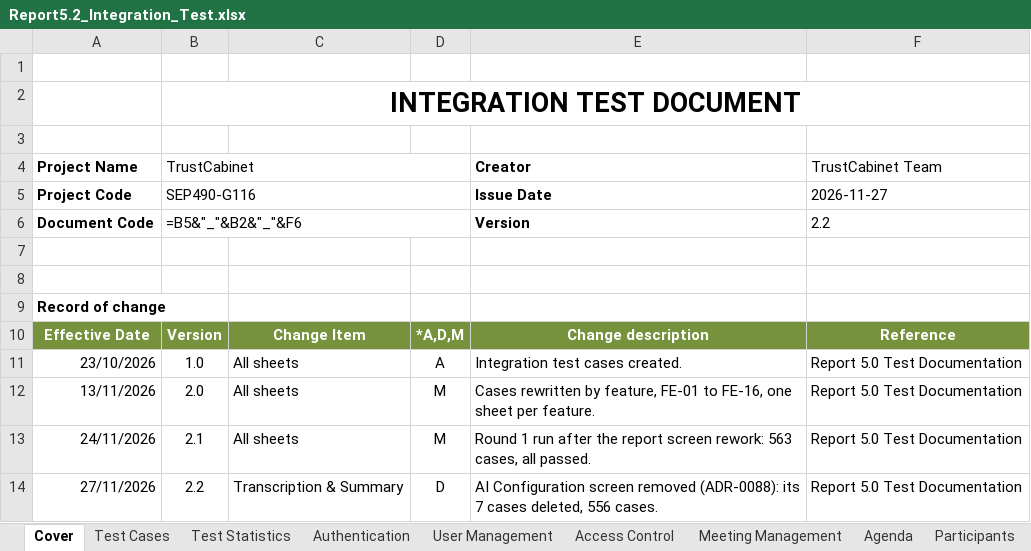
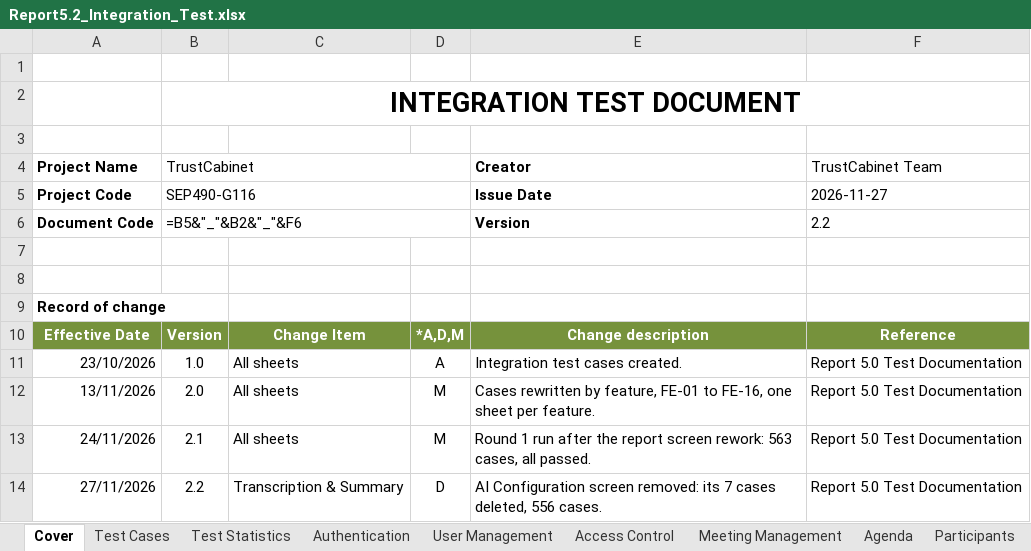
Before and after one commit to callmehai/FU-FA26-G116, an Excel workbook: docs/08-reports/test-reports/Report5.2_Integration_Test.xlsx, sheet Cover, drawn as a sheet; values as stored, in another font and other column widths than the file's, no borders; formulas without a stored value are shown as written; charts and pictures not drawn; the diff names each change by its address in the sheet, - before the commit and + after, or states it on an @@ line.

```diff
--- a/docs/08-reports/test-reports/Report5.2_Integration_Test.xlsx (sheet Cover)
+++ b/docs/08-reports/test-reports/Report5.2_Integration_Test.xlsx (sheet Cover)
-E14 (Creator): …Configuration screen removed (ADR-0088): its 7…
+E14 (Creator): …Configuration screen removed: its 7…
```
Also changed, not shown: docs/08-reports/test-reports/Report5.2.2_Integration_Test_API_Test.xlsx, docs/08-reports/test-reports/Report5.3_System_Test_FRs.xlsx, 26 other files.
